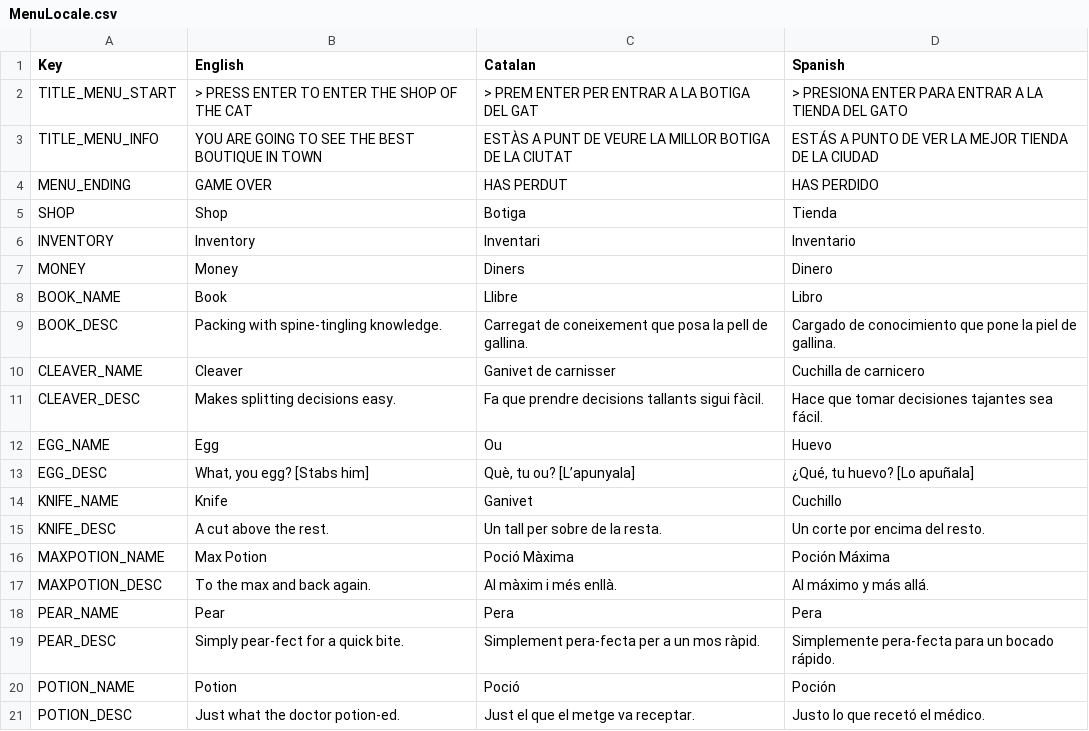
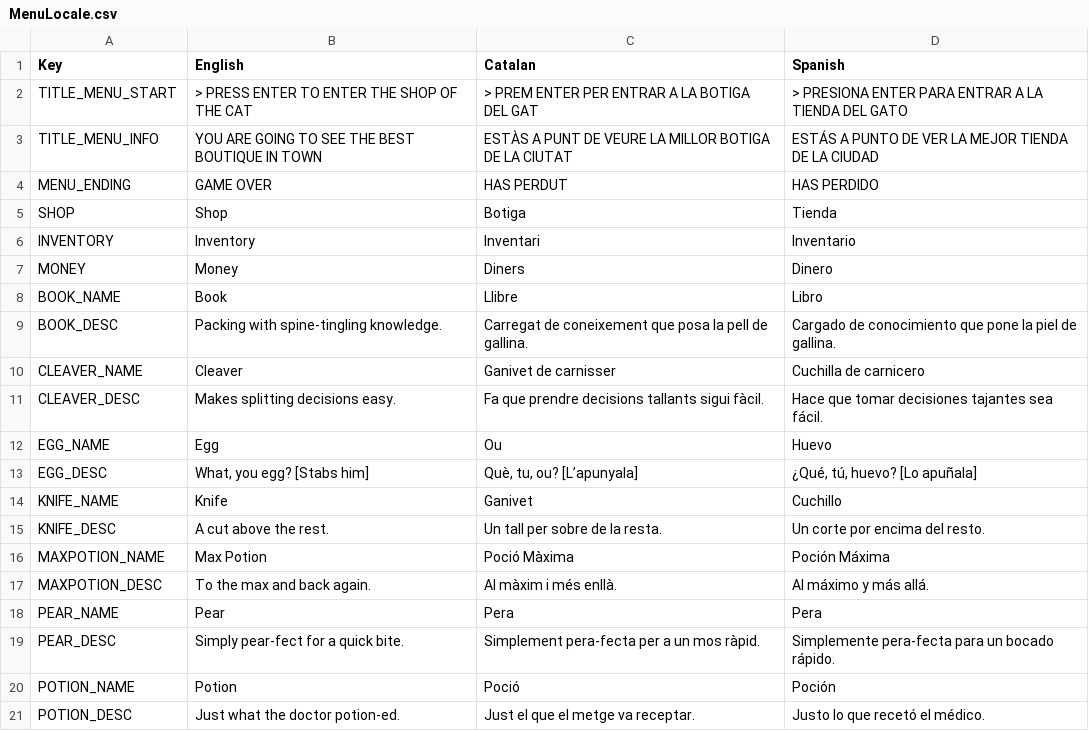
Before and after one commit to ninjin780/ShoppingGame, a CSV file: Assets/Locale/MenuLocale.csv, drawn as a sheet.

Commit message:
Update MenuLocale.csv

```diff
--- a/Assets/Locale/MenuLocale.csv
+++ b/Assets/Locale/MenuLocale.csv
@@ -12,3 +12,3 @@ CLEAVER_DESC;Makes splitting decisions easy.;Fa que prendre decisions tallants s
 EGG_NAME;Egg;Ou;Huevo
-EGG_DESC;What, you egg? [Stabs him];Què, tu ou? [L’apunyala];¿Qué, tu huevo? [Lo apuñala]
+EGG_DESC;What, you egg? [Stabs him];Què, tu, ou? [L’apunyala];¿Qué, tú, huevo? [Lo apuñala]
 KNIFE_NAME;Knife;Ganivet;Cuchillo
```
